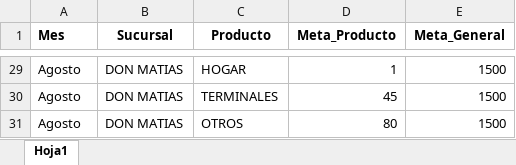
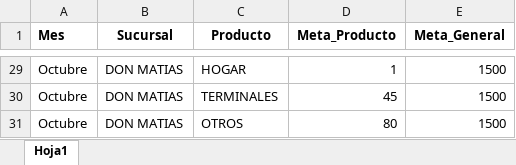
Before and after one commit to Paolam1903/Dasboarth-2026-comercial, an Excel workbook: data/metas.xlsx, sheet Hoja1, drawn as a sheet; only a part is shown, gaps mark what is left out; values as stored, in another font and other column widths than the file's, no borders; the diff covers the shown part only; the diff names each change by its address in the sheet, - before the commit and + after, or states it on an @@ line.

```diff
--- a/data/metas.xlsx (sheet Hoja1)
+++ b/data/metas.xlsx (sheet Hoja1)
-A29:A31 (Mes): Agosto
+A29:A31 (Mes): Octubre
```
Also changed, not shown: other rows of this sheet, data/adicionales.xlsx, data/general.xlsx, 3 other files.
